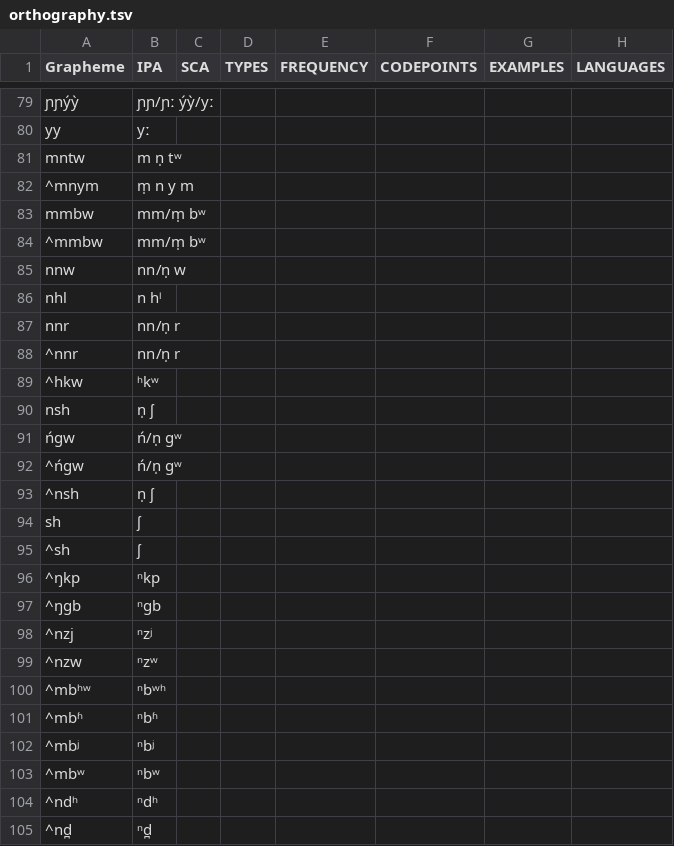
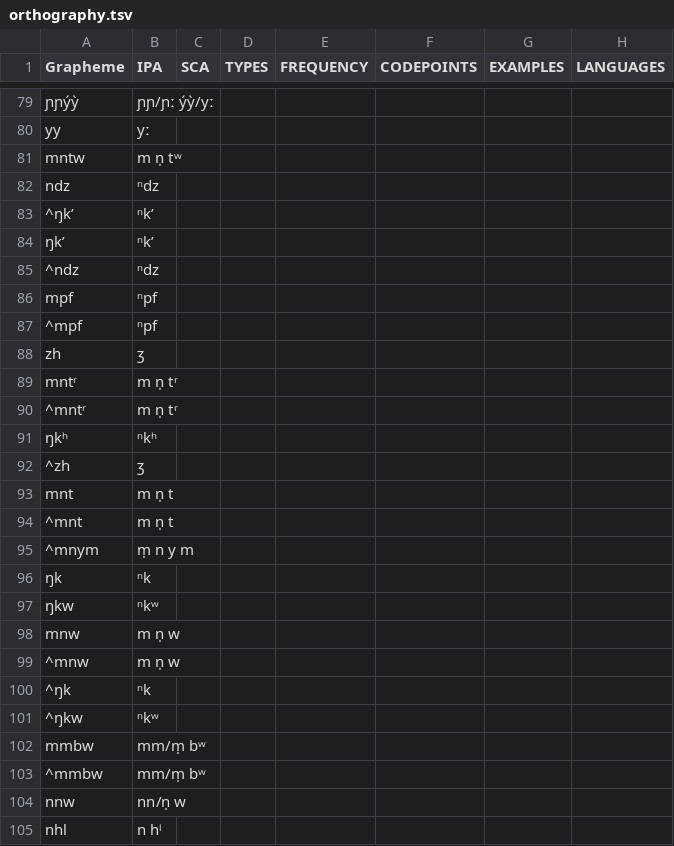
Before and after one commit to lexibank/grollemundbantu, a TSV file: etc/orthography.tsv, drawn as a sheet; only a part is shown, gaps mark what is left out; the shorter side is filled out with more unchanged rows.

```diff
--- a/etc/orthography.tsv
+++ b/etc/orthography.tsv
@@ -81,3 +81,22 @@ yy	yː
 mntw	m n̩ tʷ
+ndz	ⁿdz
+^ŋk’	ⁿk’
+ŋk’	ⁿk’
+^ndz	ⁿdz
+mpf	ⁿpf
+^mpf	ⁿpf
+zh	ʒ
+mntʳ	m n̩ tʳ
+^mntʳ	m n̩ tʳ
+ŋkʰ	ⁿkʰ
+^zh	ʒ
+mnt	m n̩ t
+^mnt	m n̩ t
 ^mnym	m̩ n y m
+ŋk	ⁿk
+ŋkw	ⁿkʷ
+mnw	m n̩ w
+^mnw	m n̩ w
+^ŋk	ⁿk
+^ŋkw	ⁿkʷ
 mmbw	mm/m̩ bʷ
```
Also changed, not shown: 7 other files.
